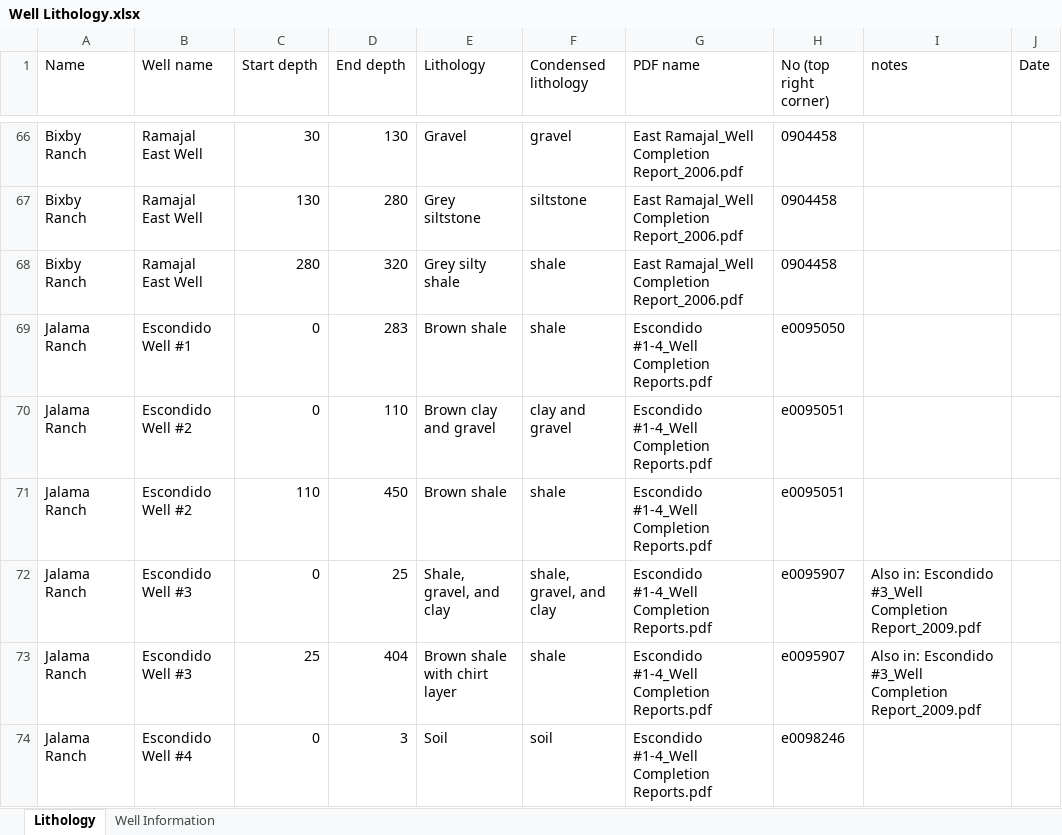
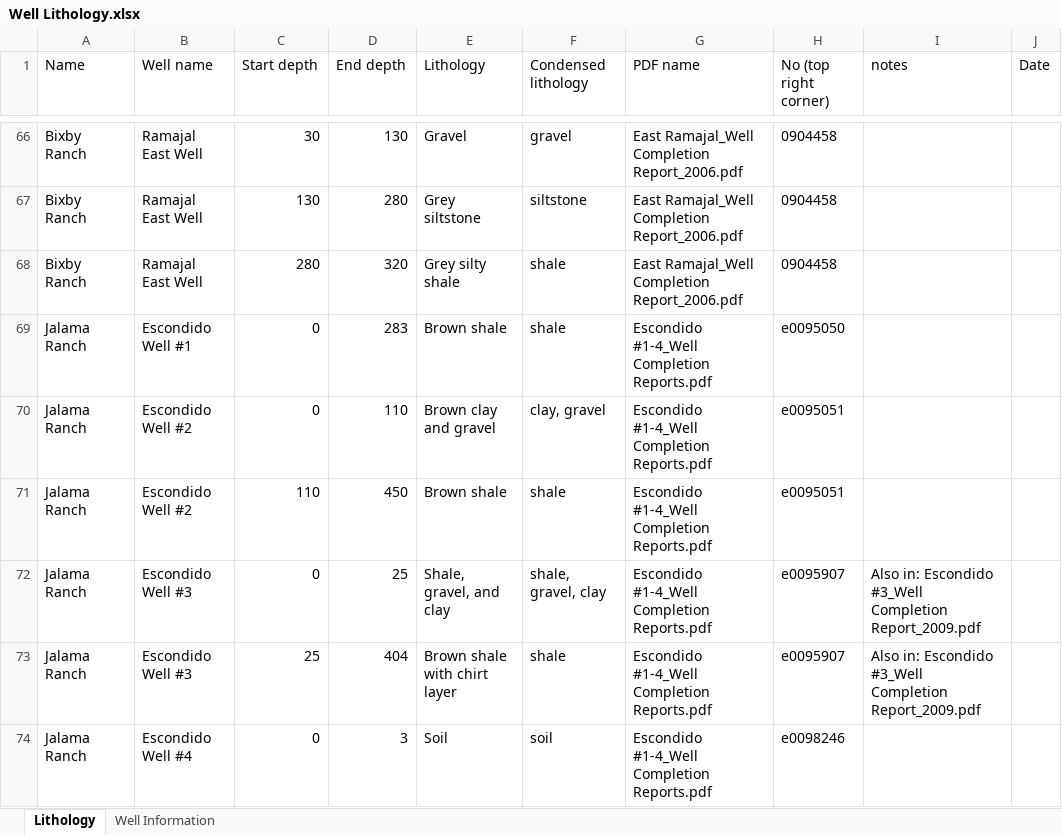
Before and after one commit to ja-cog/Well_Lithology, an Excel workbook: data/Well Lithology.xlsx, sheet Lithology, drawn as a sheet; only a part is shown, gaps mark what is left out; values as stored, in another font and other column widths than the file's, no borders; charts and pictures not drawn; the diff covers the shown part only; the diff names each change by its address in the sheet, - before the commit and + after, or states it on an @@ line.

```diff
--- a/data/Well Lithology.xlsx (sheet Lithology)
+++ b/data/Well Lithology.xlsx (sheet Lithology)
-F70 (Condensed lithology): clay and gravel
+F70 (Condensed lithology): clay, gravel
-F72 (Condensed lithology): shale, gravel, and clay
+F72 (Condensed lithology): shale, gravel, clay
```
Also changed, not shown: 19 edited cells elsewhere in this sheet, 2 other files.
